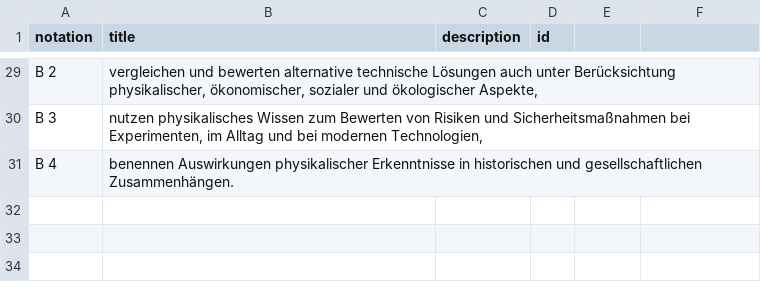
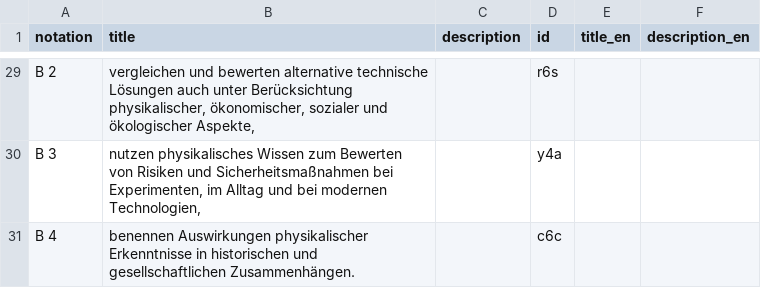
Before and after one commit to iqb-vocabs/v46, a CSV file: csv/b1_Bildungsstandards_Kompetenzbereiche.csv, drawn as a sheet; only a part is shown, gaps mark what is left out; the diff covers the shown part only.

```diff
--- a/csv/b1_Bildungsstandards_Kompetenzbereiche.csv
+++ b/csv/b1_Bildungsstandards_Kompetenzbereiche.csv
@@ -1 +1 @@
-"notation","title","description","id"
+"notation","title","description","id","title_en","description_en"
@@ -29,3 +29,3 @@
-"B 2","vergleichen und bewerten alternative technische Lösungen auch unter Berücksichtung physikalischer, ökonomischer, sozialer und ökologischer Aspekte,",,
-"B 3","nutzen physikalisches Wissen zum Bewerten von Risiken und Sicherheitsmaßnahmen bei Experimenten, im Alltag und bei modernen Technologien,",,
-"B 4","benennen Auswirkungen physikalischer Erkenntnisse in historischen und gesellschaftlichen Zusammenhängen.",,
+"B 2","vergleichen und bewerten alternative technische Lösungen auch unter Berücksichtung physikalischer, ökonomischer, sozialer und ökologischer Aspekte,","","r6s",,
+"B 3","nutzen physikalisches Wissen zum Bewerten von Risiken und Sicherheitsmaßnahmen bei Experimenten, im Alltag und bei modernen Technologien,","","y4a",,
+"B 4","benennen Auswirkungen physikalischer Erkenntnisse in historischen und gesellschaftlichen Zusammenhängen.","","c6c",,
```
Also changed, not shown: 27 edited cells elsewhere in this file, csv/a1_Anforderungsbereiche.csv, 8 other files.
